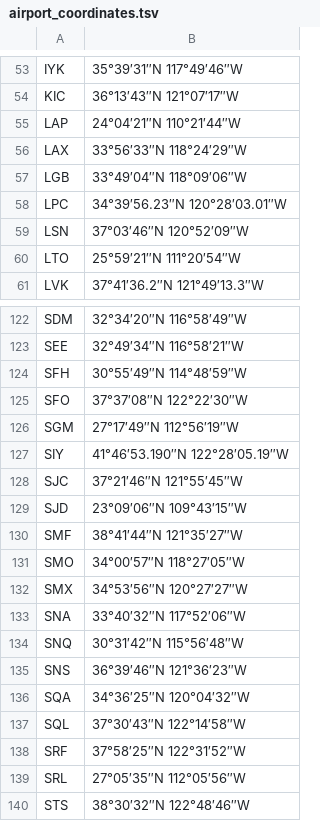
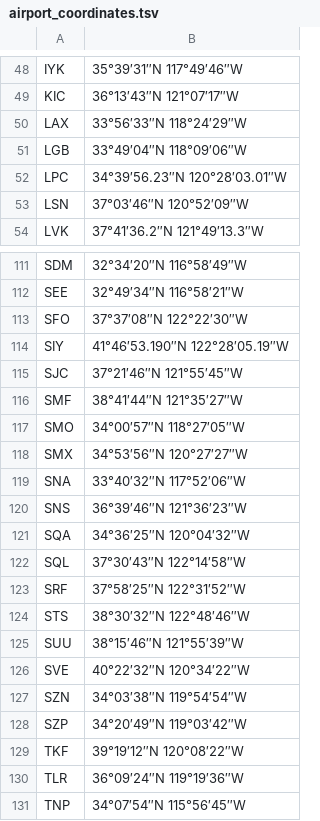
Before and after one commit to michaelyiu1/DSCI_HW2, a TSV file: airport_coordinates.tsv, drawn as a sheet; only a part is shown, gaps mark what is left out; the shorter side is filled out with more unchanged rows; the diff covers the shown part only; the diff names each change by its address in the sheet, - before the commit and + after, or states it on an @@ line.

Commit message:
removed baja california airports from coordinates tsv

```diff
--- a/airport_coordinates.tsv
+++ b/airport_coordinates.tsv
-row 55: LAP | 24°04′21″N 110°21′44″W
-row 60: LTO | 25°59′21″N 111°20′54″W
-row 124: SFH | 30°55′49″N 114°48′59″W
-row 126: SGM | 27°17′49″N 112°56′19″W
-row 129: SJD | 23°09′06″N 109°43′15″W
-row 134: SNQ | 30°31′42″N 115°56′48″W
-row 139: SRL | 27°05′35″N 112°05′56″W
```
Also changed, not shown: 11 removed rows elsewhere in this file, 1 other file.
